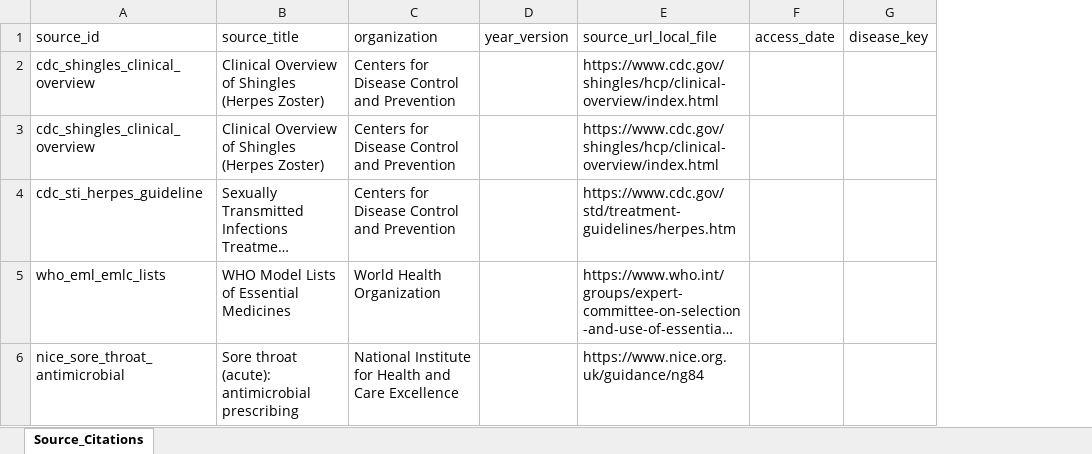
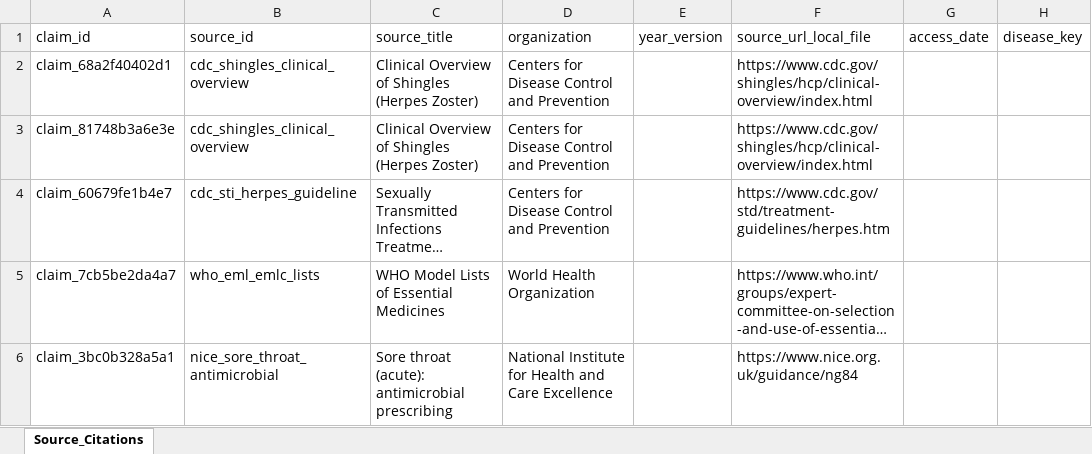
Before and after one commit to Enksodsoon/Druglist, an Excel workbook: exports/Druglist_Source_Citations.xlsx, sheet Source_Citations, drawn as a sheet; only a part is shown; long unchanged cells end in …; values as stored, in another font and other column widths than the file's, no borders; the diff covers the shown part only; the diff names each change by its address in the sheet, - before the commit and + after, or states it on an @@ line.

```diff
--- a/exports/Druglist_Source_Citations.xlsx (sheet Source_Citations)
+++ b/exports/Druglist_Source_Citations.xlsx (sheet Source_Citations)
+column A (claim_id), rows 2-6: claim_68a2f40402d1 | claim_81748b3a6e3e | claim_60679fe1b4e7 | claim_7cb5be2da4a7 | claim_3bc0b328a5a1
```
Also changed, not shown: 4 added rows elsewhere in this sheet, exports/Druglist_Data_Refresh_Master_SOURCE_REFRESHED.xlsx, 13 other files.
